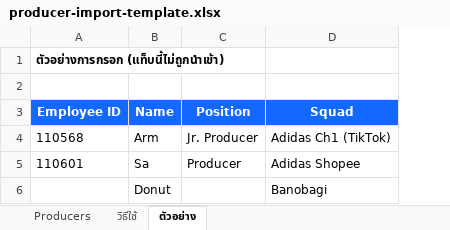
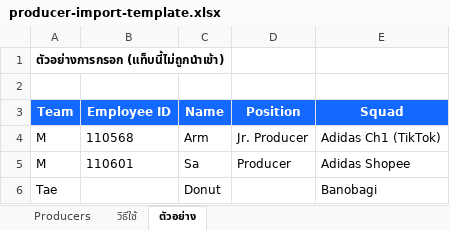
Before and after one commit to navipas-2109/liveops-scheduler, an Excel workbook: public/templates/producer-import-template.xlsx, sheet ตัวอย่าง, drawn as a sheet; values as stored, in another font and other column widths than the file's, no borders; addresses are those after the commit; the diff names each change by its address in the sheet, - before the commit and + after, or states it on an @@ line.

```diff
--- a/public/templates/producer-import-template.xlsx (sheet ตัวอย่าง)
+++ b/public/templates/producer-import-template.xlsx (sheet ตัวอย่าง)
+column A (Team), row 1: ตัวอย่างการกรอก (แท็บนี้ไม่ถูกนำเข้า); rows 4-6: M | M | Tae
-B1 (Employee ID): ตัวอย่างการกรอก (แท็บนี้ไม่ถูกนำเข้า)
+B1 (Employee ID): (empty)
```
Also changed, not shown: sheet Producers, sheet วิธีใช้, 18 other files.
